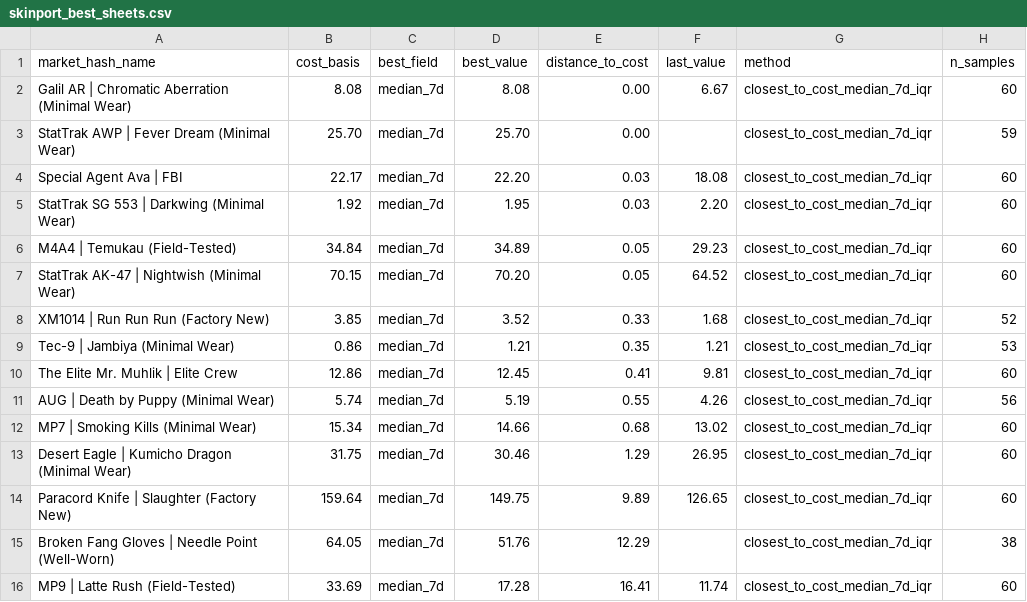
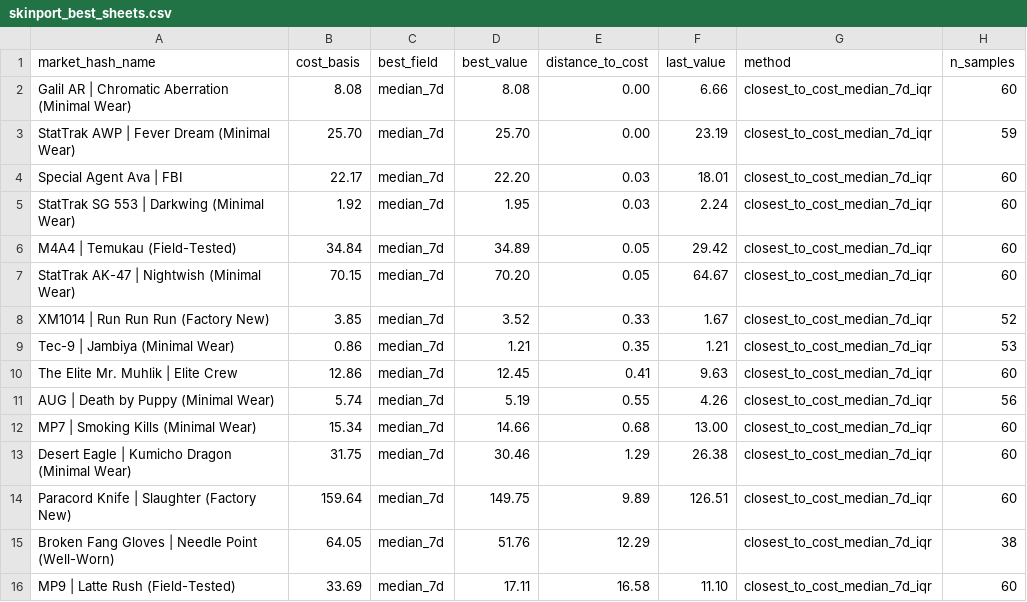
Before and after one commit to jpcarrascom2311-commits/skinport-tracker, a CSV file: skinport_best_sheets.csv, drawn as a sheet.

```diff
--- a/skinport_best_sheets.csv
+++ b/skinport_best_sheets.csv
@@ -1,16 +1,16 @@
 market_hash_name,cost_basis,best_field,best_value,distance_to_cost,last_value,method,n_samples
-Galil AR | Chromatic Aberration (Minimal Wear),8.08,median_7d,8.08,0.00,6.67,closest_to_cost_median_7d_iqr,60
-StatTrak AWP | Fever Dream (Minimal Wear),25.70,median_7d,25.70,0.00,,closest_to_cost_median_7d_iqr,59
-Special Agent Ava | FBI,22.17,median_7d,22.20,0.03,18.08,closest_to_cost_median_7d_iqr,60
-StatTrak SG 553 | Darkwing (Minimal Wear),1.92,median_7d,1.95,0.03,2.20,closest_to_cost_median_7d_iqr,60
-M4A4 | Temukau (Field-Tested),34.84,median_7d,34.89,0.05,29.23,closest_to_cost_median_7d_iqr,60
-StatTrak AK-47 | Nightwish (Minimal Wear),70.15,median_7d,70.20,0.05,64.52,closest_to_cost_median_7d_iqr,60
-XM1014 | Run Run Run (Factory New),3.85,median_7d,3.52,0.33,1.68,closest_to_cost_median_7d_iqr,52
+Galil AR | Chromatic Aberration (Minimal Wear),8.08,median_7d,8.08,0.00,6.66,closest_to_cost_median_7d_iqr,60
+StatTrak AWP | Fever Dream (Minimal Wear),25.70,median_7d,25.70,0.00,23.19,closest_to_cost_median_7d_iqr,59
+Special Agent Ava | FBI,22.17,median_7d,22.20,0.03,18.01,closest_to_cost_median_7d_iqr,60
+StatTrak SG 553 | Darkwing (Minimal Wear),1.92,median_7d,1.95,0.03,2.24,closest_to_cost_median_7d_iqr,60
+M4A4 | Temukau (Field-Tested),34.84,median_7d,34.89,0.05,29.42,closest_to_cost_median_7d_iqr,60
+StatTrak AK-47 | Nightwish (Minimal Wear),70.15,median_7d,70.20,0.05,64.67,closest_to_cost_median_7d_iqr,60
+XM1014 | Run Run Run (Factory New),3.85,median_7d,3.52,0.33,1.67,closest_to_cost_median_7d_iqr,52
 Tec-9 | Jambiya (Minimal Wear),0.86,median_7d,1.21,0.35,1.21,closest_to_cost_median_7d_iqr,53
-The Elite Mr. Muhlik | Elite Crew,12.86,median_7d,12.45,0.41,9.81,closest_to_cost_median_7d_iqr,60
+The Elite Mr. Muhlik | Elite Crew,12.86,median_7d,12.45,0.41,9.63,closest_to_cost_median_7d_iqr,60
 AUG | Death by Puppy (Minimal Wear),5.74,median_7d,5.19,0.55,4.26,closest_to_cost_median_7d_iqr,56
-MP7 | Smoking Kills (Minimal Wear),15.34,median_7d,14.66,0.68,13.02,closest_to_cost_median_7d_iqr,60
-Desert Eagle | Kumicho Dragon (Minimal Wear),31.75,median_7d,30.46,1.29,26.95,closest_to_cost_median_7d_iqr,60
-Paracord Knife | Slaughter (Factory New),159.64,median_7d,149.75,9.89,126.65,closest_to_cost_median_7d_iqr,60
+MP7 | Smoking Kills (Minimal Wear),15.34,median_7d,14.66,0.68,13.00,closest_to_cost_median_7d_iqr,60
+Desert Eagle | Kumicho Dragon (Minimal Wear),31.75,median_7d,30.46,1.29,26.38,closest_to_cost_median_7d_iqr,60
+Paracord Knife | Slaughter (Factory New),159.64,median_7d,149.75,9.89,126.51,closest_to_cost_median_7d_iqr,60
 Broken Fang Gloves | Needle Point (Well-Worn),64.05,median_7d,51.76,12.29,,closest_to_cost_median_7d_iqr,38
-MP9 | Latte Rush (Field-Tested),33.69,median_7d,17.28,16.41,11.74,closest_to_cost_median_7d_iqr,60
+MP9 | Latte Rush (Field-Tested),33.69,median_7d,17.11,16.58,11.10,closest_to_cost_median_7d_iqr,60
```
Also changed, not shown: skinport_latest.csv.
